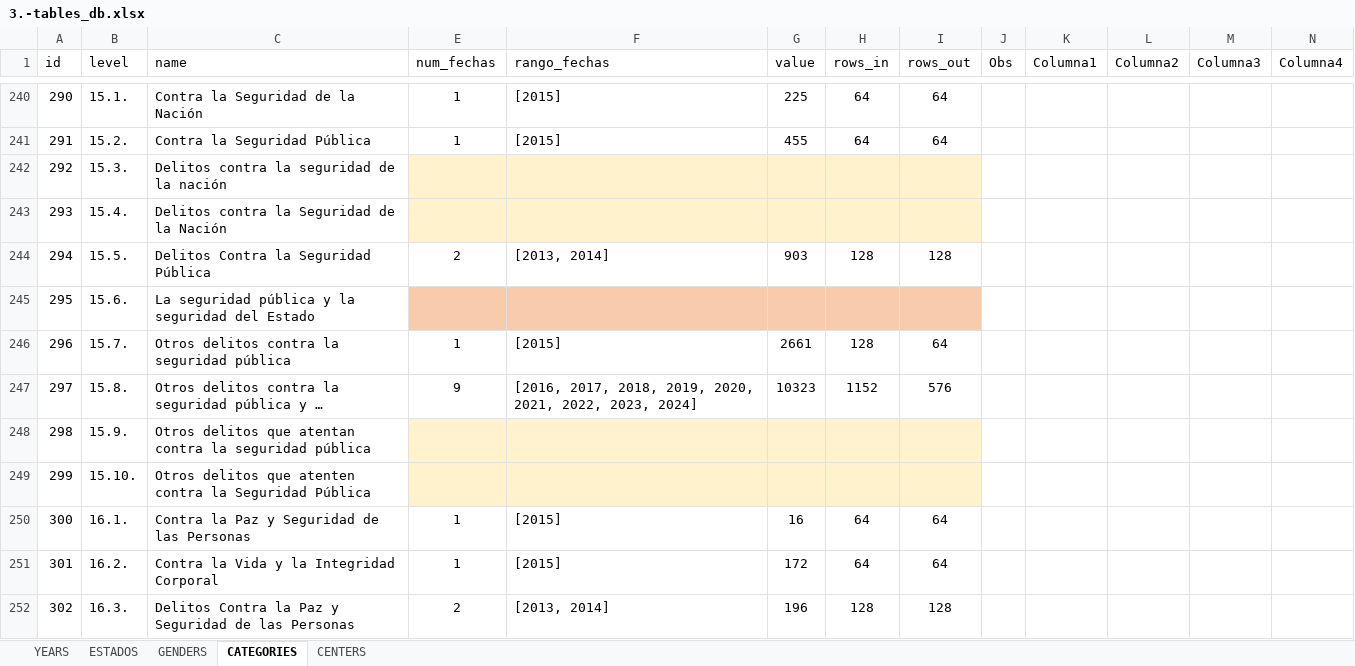
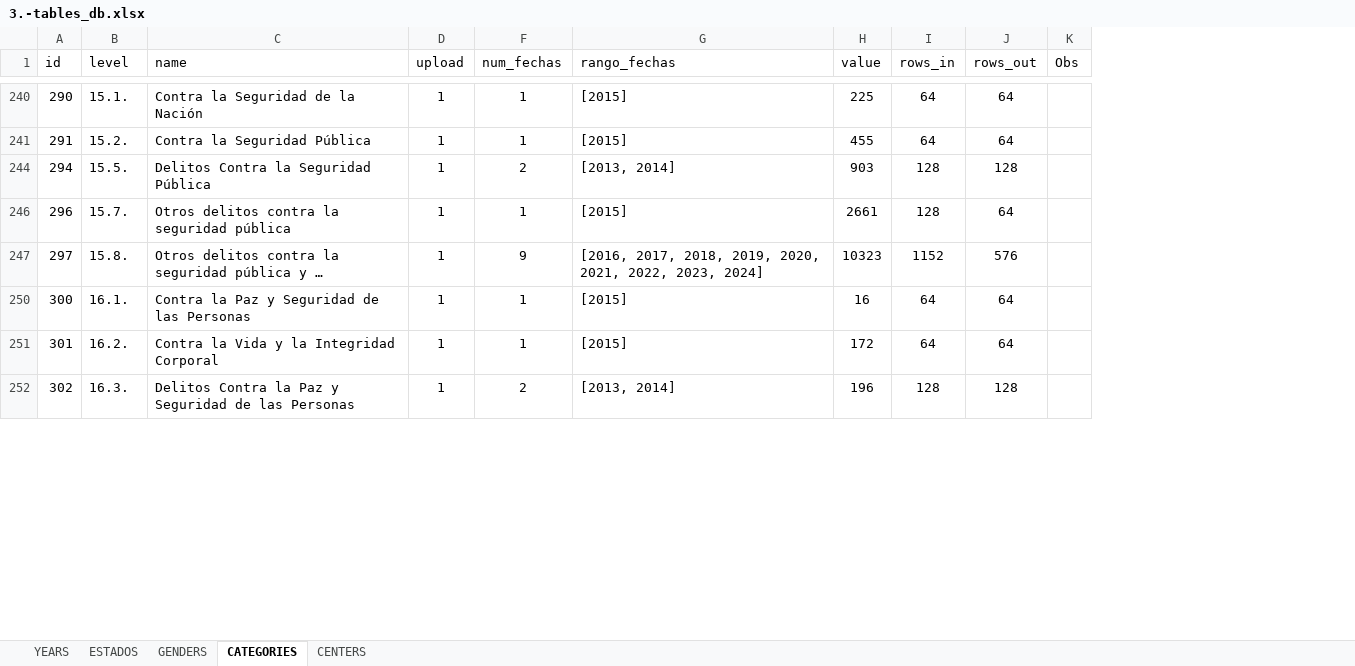
Before and after one commit to MIGUEL-TGH/redim_frontend, an Excel workbook: data/excel_sql/3.-tables_db.xlsx, sheet CATEGORIES, drawn as a sheet; only a part is shown, gaps mark what is left out; long unchanged cells end in …; values as stored, in another font and other column widths than the file's, no borders; table styles not drawn; removed rows and columns are numbered as before the commit, all else as after; the diff covers the shown part only; the diff names each change by its address in the sheet, - before the commit and + after, or states it on an @@ line.

```diff
--- a/data/excel_sql/3.-tables_db.xlsx (sheet CATEGORIES)
+++ b/data/excel_sql/3.-tables_db.xlsx (sheet CATEGORIES)
@@ column D (upload) unhidden, rows 240-252: all 1 @@
-column K (Columna1), empty
-column L (Columna2), empty
-column M (Columna3), empty
-column N (Columna4), empty
@@ row 242 hidden: 292 | 15.3. | Delitos contra la seguridad de la nación @@
@@ row 243 hidden: 293 | 15.4. | Delitos contra la Seguridad de la Nación @@
@@ row 245 hidden: 295 | 15.6. | La seguridad pública y la seguridad del Estado @@
@@ row 248 hidden: 298 | 15.9. | Otros delitos que atentan contra la seguridad pública @@
@@ row 249 hidden: 299 | 15.10. | Otros delitos que atenten contra la Seguridad Pública @@
```
Also changed, not shown: 95 hidden or unhidden rows elsewhere in this sheet, data/excel_sql/2.-template.xlsx, 7 other files.
